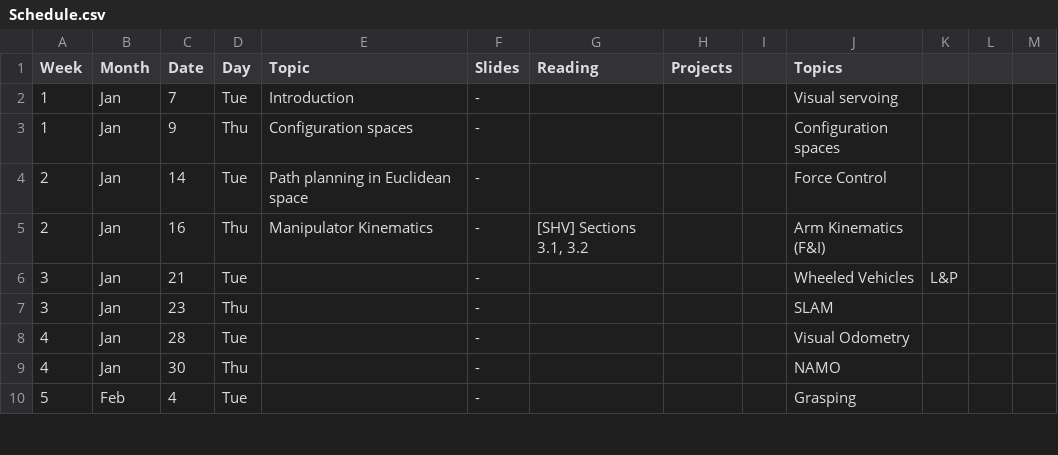
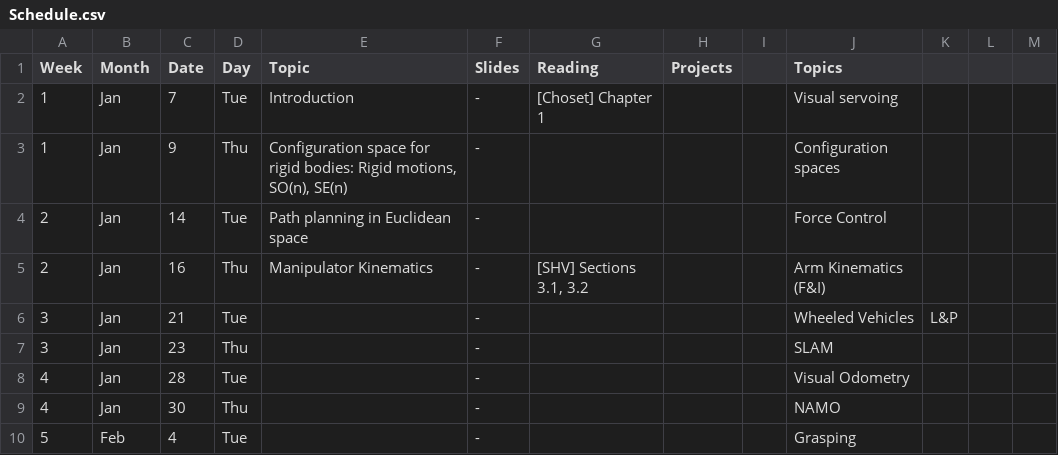
Before and after one commit to dellaert/20S-8803MM, a CSV file: _data/Schedule.csv, drawn as a sheet; only a part is shown.

Commit message:
Added details

```diff
--- a/_data/Schedule.csv
+++ b/_data/Schedule.csv
@@ -1,4 +1,4 @@
 Week,Month,Date,Day,Topic,Slides,Reading,Projects,,Topics,,,
-1,Jan,7,Tue,Introduction,-,,,,Visual servoing,,,
-1,Jan,9,Thu,Configuration spaces,-,,,,Configuration spaces,,,
+1,Jan,7,Tue,Introduction,-,[Choset] Chapter 1,,,Visual servoing,,,
+1,Jan,9,Thu,"Configuration space for rigid bodies: Rigid motions, SO(n), SE(n) ",-,,,,Configuration spaces,,,
 2,Jan,14,Tue,Path planning in Euclidean space,-,,,,Force Control,,,
```
